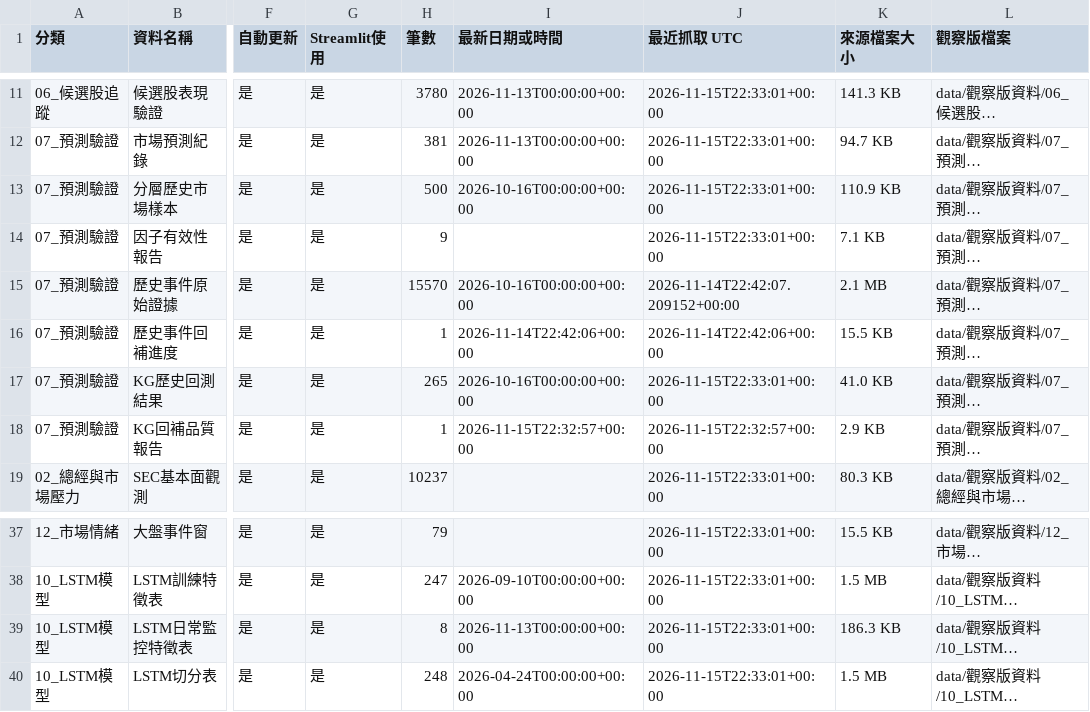
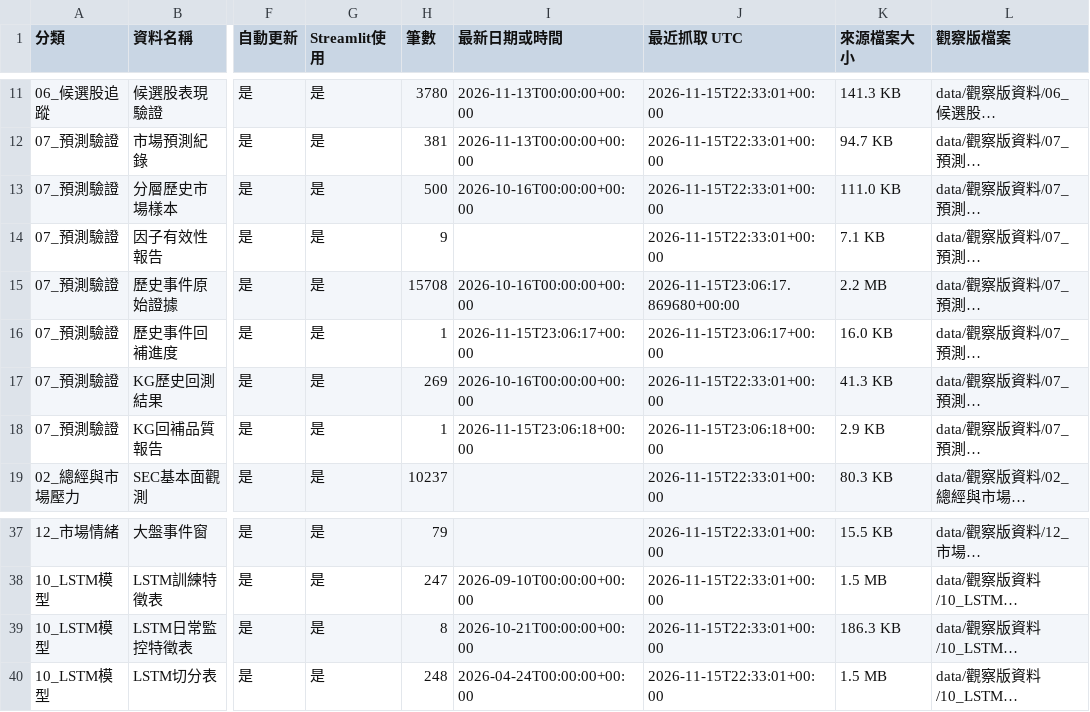
Before and after one commit to eric07079207-star/tech-market-monitor, a CSV file: data/觀察版資料/00_資料說明/資料清單.csv, drawn as a sheet; only a part is shown, gaps mark what is left out; long unchanged cells end in …; the diff names each change by its address in the sheet, - before the commit and + after, or states it on an @@ line.

```diff
--- a/data/觀察版資料/00_資料說明/資料清單.csv
+++ b/data/觀察版資料/00_資料說明/資料清單.csv
-K13 (來源檔案大小): 110.9 KB
+K13 (來源檔案大小): 111.0 KB
-H15 (筆數): 15570
+H15 (筆數): 15708
-J15 (最近抓取 UTC): 2026-11-14T22:42:07.209152+00:00
+J15 (最近抓取 UTC): 2026-11-15T23:06:17.869680+00:00
-K15 (來源檔案大小): 2.1 MB
+K15 (來源檔案大小): 2.2 MB
-I16 (最新日期或時間): 2026-11-14T22:42:06+00:00
+I16 (最新日期或時間): 2026-11-15T23:06:17+00:00
-J16 (最近抓取 UTC): 2026-11-14T22:42:06+00:00
+J16 (最近抓取 UTC): 2026-11-15T23:06:17+00:00
-K16 (來源檔案大小): 15.5 KB
+K16 (來源檔案大小): 16.0 KB
-H17 (筆數): 265
+H17 (筆數): 269
-K17 (來源檔案大小): 41.0 KB
+K17 (來源檔案大小): 41.3 KB
-I18 (最新日期或時間): 2026-11-15T22:32:57+00:00
+I18 (最新日期或時間): 2026-11-15T23:06:18+00:00
-J18 (最近抓取 UTC): 2026-11-15T22:32:57+00:00
+J18 (最近抓取 UTC): 2026-11-15T23:06:18+00:00
-I39 (最新日期或時間): 2026-11-13T00:00:00+00:00
+I39 (最新日期或時間): 2026-10-21T00:00:00+00:00
```
Also changed, not shown: data/觀察版資料/07_預測驗證/historical_kg_backtest.csv, data/觀察版資料/07_預測驗證/stratified_market_samples.csv, 15 other files.
